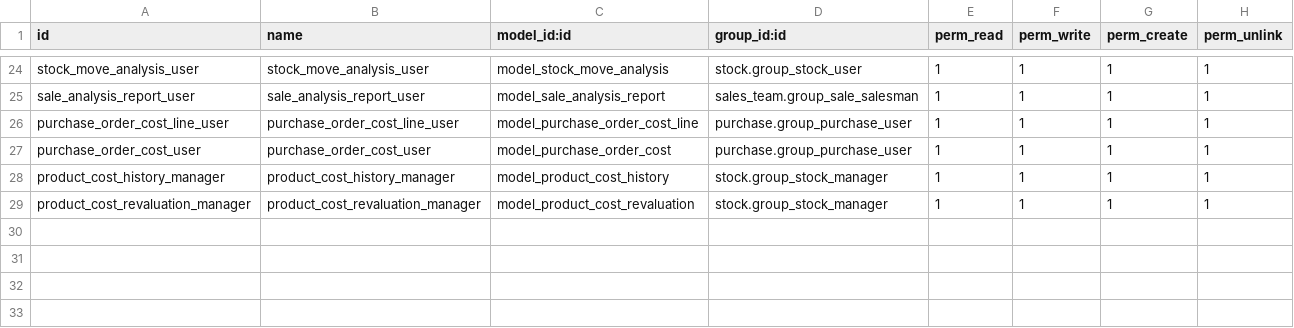
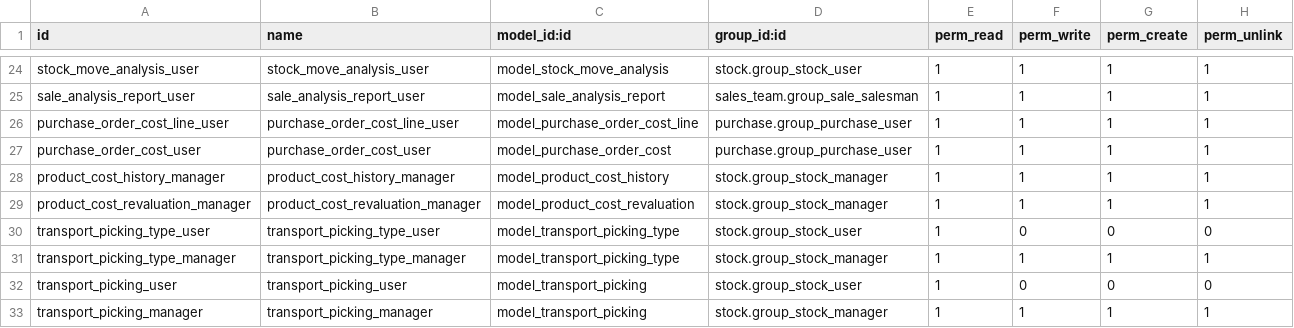
Before and after one commit to suningwz/petrogas, a CSV file: smp_inventory/security/ir.model.access.csv, drawn as a sheet; only a part is shown, gaps mark what is left out.

Commit message:
Transport Picking Cost Per Routes

```diff
--- a/smp_inventory/security/ir.model.access.csv
+++ b/smp_inventory/security/ir.model.access.csv
@@ -29 +29,5 @@ product_cost_history_manager,product_cost_history_manager,model_product_cost_his
 product_cost_revaluation_manager,product_cost_revaluation_manager,model_product_cost_revaluation,stock.group_stock_manager,1,1,1,1
+transport_picking_type_user,transport_picking_type_user,model_transport_picking_type,stock.group_stock_user,1,0,0,0
+transport_picking_type_manager,transport_picking_type_manager,model_transport_picking_type,stock.group_stock_manager,1,1,1,1
+transport_picking_user,transport_picking_user,model_transport_picking,stock.group_stock_user,1,0,0,0
+transport_picking_manager,transport_picking_manager,model_transport_picking,stock.group_stock_manager,1,1,1,1
```
Also changed, not shown: 9 other files.
